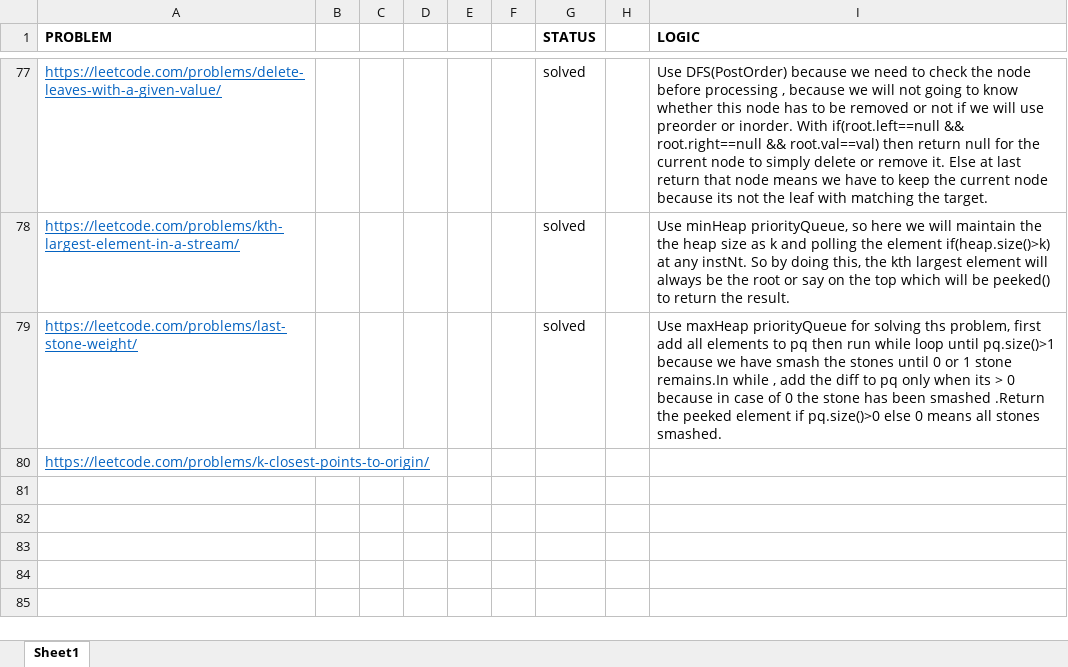
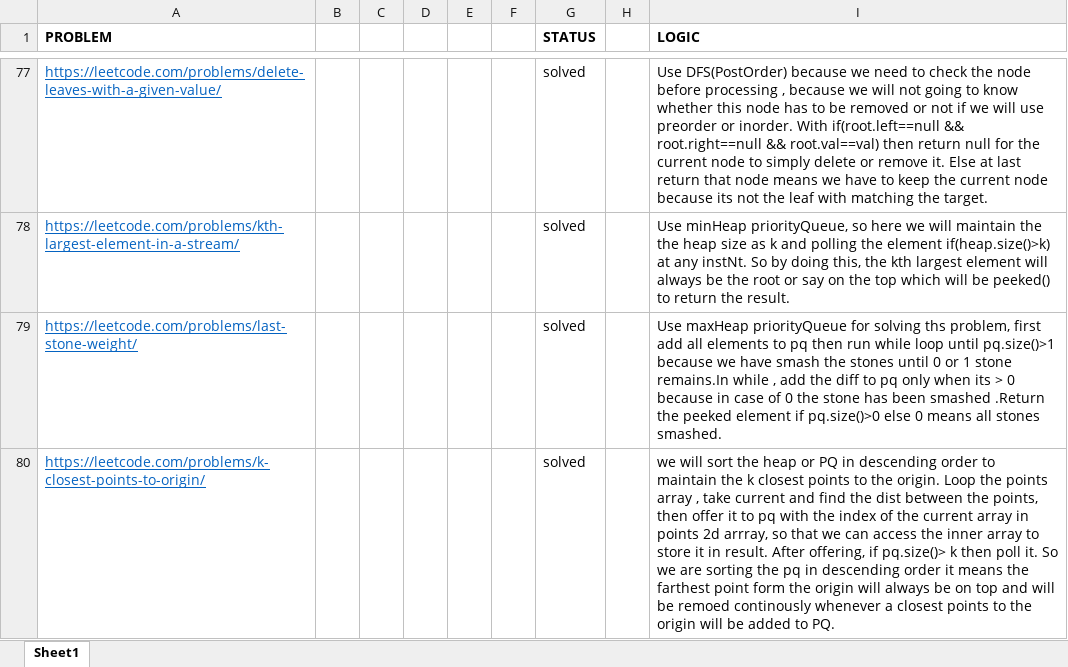
Before and after one commit to sumitraj786/leetcode_dsa-java, an Excel workbook: Logics.xlsx, sheet Sheet1, drawn as a sheet; only a part is shown, gaps mark what is left out; values as stored, in another font and other column widths than the file's, no borders; the diff names each change by its address in the sheet, - before the commit and + after, or states it on an @@ line.

Commit message:
logic updation for k closest points to origin

```diff
--- a/Logics.xlsx (sheet Sheet1)
+++ b/Logics.xlsx (sheet Sheet1)
-G80 (STATUS): (empty)
+G80 (STATUS): solved
-I80 (LOGIC): (empty)
+I80 (LOGIC): we will sort the heap or PQ in descending order to maintain the k closest points to the origin. Loop the points array , take current and find the dist between the points, then offer it to pq with the index of the current array in points 2d arrray, so that we can access the inner array to store it in result. After offering, if pq.size()> k then poll it. So we are sorting the pq in descending order it means the farthest point form the origin will always be on top and will be remoed continously whenever a closest points to the origin will be added to PQ.
```
